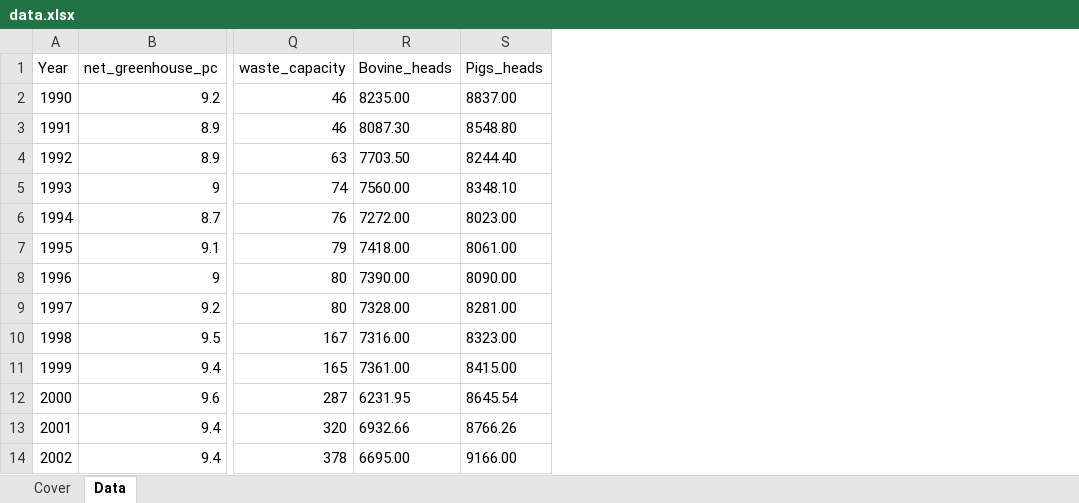
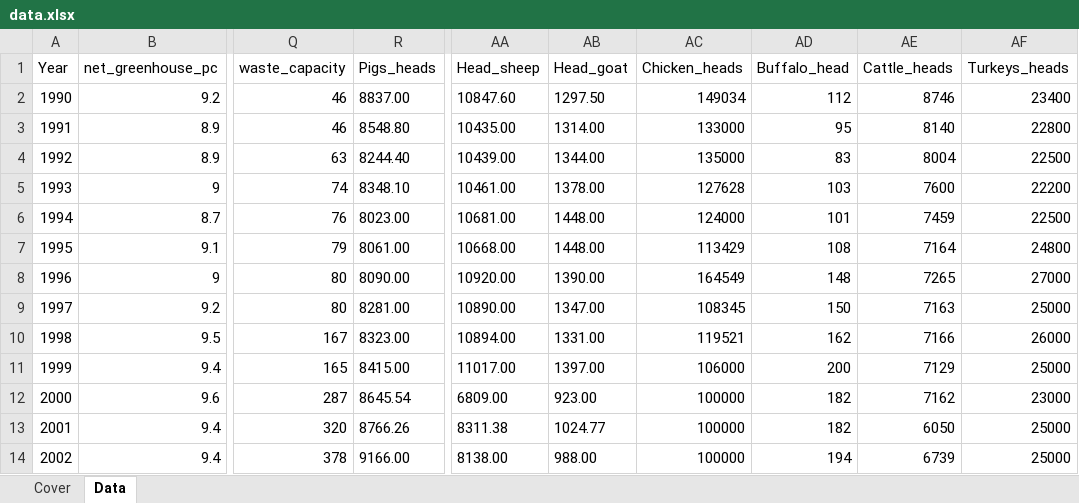
Before and after one commit to davidheilbron/DSE-unimi, an Excel workbook: Bayesian Statistics/Greenhouse gas emissions/data.xlsx, sheet Data, drawn as a sheet; only a part is shown, gaps mark what is left out; values as stored, in another font and other column widths than the file's, no borders; removed rows and columns are numbered as before the commit, all else as after; the diff names each change by its address in the sheet, - before the commit and + after, or states it on an @@ line.

```diff
--- a/Bayesian Statistics/Greenhouse gas emissions/data.xlsx (sheet Data)
+++ b/Bayesian Statistics/Greenhouse gas emissions/data.xlsx (sheet Data)
-column R (Bovine_heads), rows 2-14: 8235.00 | 8087.30 | 7703.50 | 7560.00 | 7272.00 | 7418.00 | 7390.00 | 7328.00 | 7316.00 | 7361.00 | 6231.95 | 6932.66 | 6695.00
+column AA (Head_sheep), rows 2-14: 10847.60 | 10435.00 | 10439.00 | 10461.00 | 10681.00 | 10668.00 | 10920.00 | 10890.00 | 10894.00 | 11017.00 | 6809.00 | 8311.38 | 8138.00
+column AB (Head_goat), rows 2-14: 1297.50 | 1314.00 | 1344.00 | 1378.00 | 1448.00 | 1448.00 | 1390.00 | 1347.00 | 1331.00 | 1397.00 | 923.00 | 1024.77 | 988.00
+column AC (Chicken_heads), rows 2-14: 149034 | 133000 | 135000 | 127628 | 124000 | 113429 | 164549 | 108345 | 119521 | 106000 | 100000 | 100000 | 100000
+column AD (Buffalo_head), rows 2-14: 112 | 95 | 83 | 103 | 101 | 108 | 148 | 150 | 162 | 200 | 182 | 182 | 194
+column AE (Cattle_heads), rows 2-14: 8746 | 8140 | 8004 | 7600 | 7459 | 7164 | 7265 | 7163 | 7166 | 7129 | 7162 | 6050 | 6739
+column AF (Turkeys_heads), rows 2-14: 23400 | 22800 | 22500 | 22200 | 22500 | 24800 | 27000 | 25000 | 26000 | 25000 | 23000 | 25000 | 25000
```
Also changed, not shown: 2 other files.
